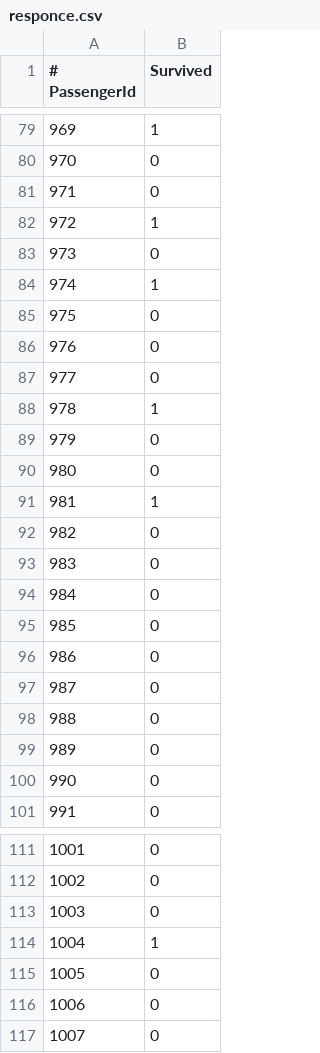
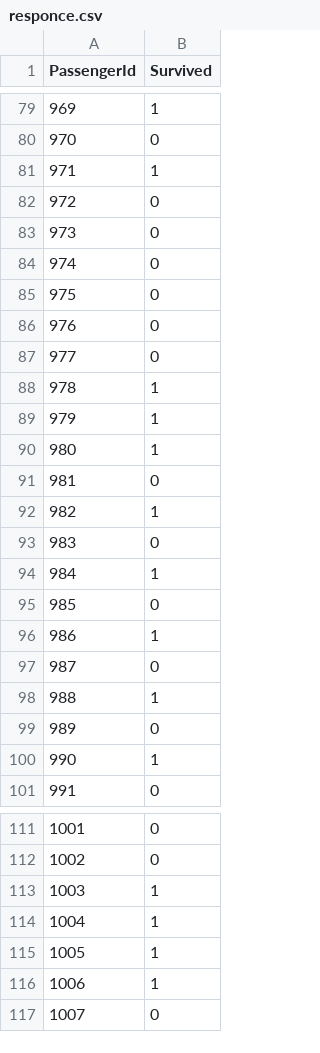
Before and after one commit to VishalChak/Kaggle, a CSV file: Titanic/responce.csv, drawn as a sheet; only a part is shown, gaps mark what is left out; the diff covers the shown part only.

```diff
--- a/Titanic/responce.csv
+++ b/Titanic/responce.csv
@@ -1 +1 @@
-# PassengerId,Survived
+PassengerId,Survived
@@ -80,6 +80,6 @@
 970,0
-971,0
-972,1
+971,1
+972,0
 973,0
-974,1
+974,0
 975,0
@@ -88,14 +88,14 @@
 978,1
-979,0
-980,0
-981,1
-982,0
+979,1
+980,1
+981,0
+982,1
 983,0
-984,0
+984,1
 985,0
-986,0
+986,1
 987,0
-988,0
+988,1
 989,0
-990,0
+990,1
 991,0
@@ -112,6 +112,6 @@
 1002,0
-1003,0
+1003,1
 1004,1
-1005,0
-1006,0
+1005,1
+1006,1
 1007,0
```
Also changed, not shown: 82 edited cells elsewhere in this file, 1 other file.
